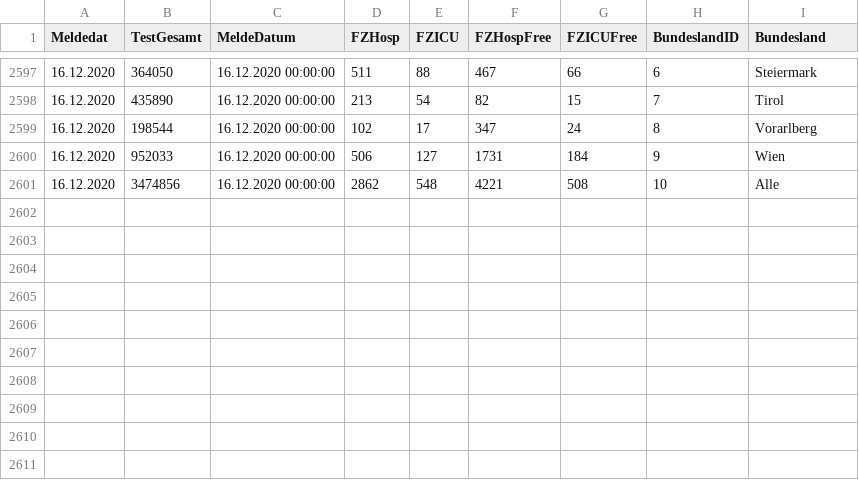
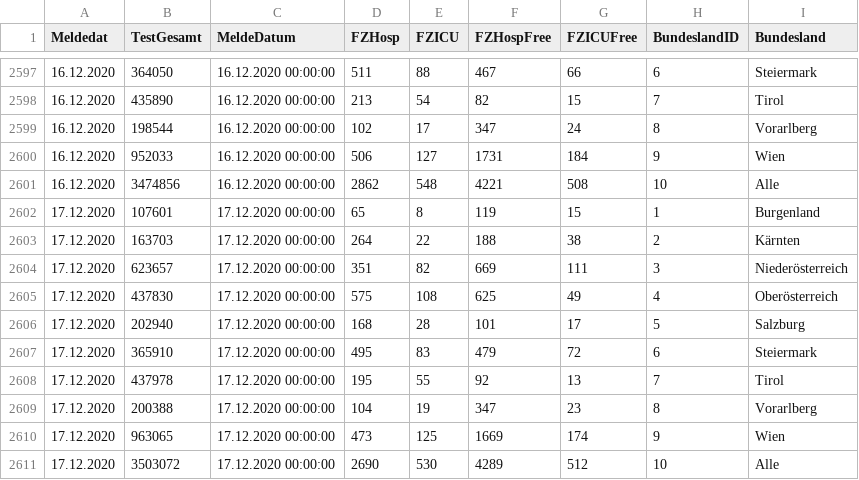
Before and after one commit to at062084/COVID-19-Austria, a CSV file: bmsgpk/data/ages/CovidFallzahlen.csv, drawn as a sheet; only a part is shown, gaps mark what is left out.

```diff
--- a/bmsgpk/data/ages/CovidFallzahlen.csv
+++ b/bmsgpk/data/ages/CovidFallzahlen.csv
@@ -2601 +2601,11 @@
 16.12.2020;3474856;16.12.2020 00:00:00;2862;548;4221;508;10;Alle
+17.12.2020;107601;17.12.2020 00:00:00;65;8;119;15;1;Burgenland
+17.12.2020;163703;17.12.2020 00:00:00;264;22;188;38;2;Kärnten
+17.12.2020;623657;17.12.2020 00:00:00;351;82;669;111;3;Niederösterreich
+17.12.2020;437830;17.12.2020 00:00:00;575;108;625;49;4;Oberösterreich
+17.12.2020;202940;17.12.2020 00:00:00;168;28;101;17;5;Salzburg
+17.12.2020;365910;17.12.2020 00:00:00;495;83;479;72;6;Steiermark
+17.12.2020;437978;17.12.2020 00:00:00;195;55;92;13;7;Tirol
+17.12.2020;200388;17.12.2020 00:00:00;104;19;347;23;8;Vorarlberg
+17.12.2020;963065;17.12.2020 00:00:00;473;125;1669;174;9;Wien
+17.12.2020;3503072;17.12.2020 00:00:00;2690;530;4289;512;10;Alle
```
Also changed, not shown: bmsgpk/data/COVID-19-austria.csv, bmsgpk/data/ages/CovidFaelle_GKZ.csv, 14 other files.
